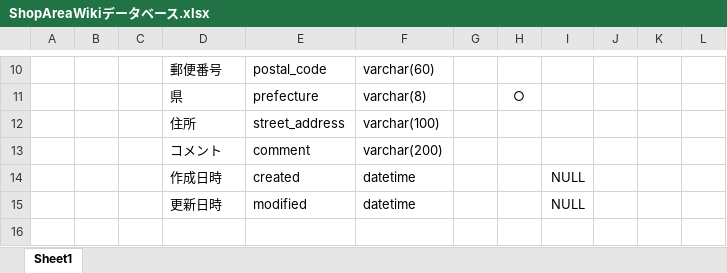
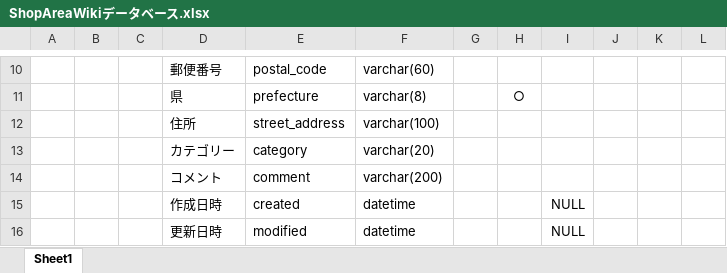
Before and after one commit to enpitut/ASTMS, an Excel workbook: 簡単な設計書/ShopAreaWikiデータベース.xlsx, sheet Sheet1, drawn as a sheet; only a part is shown, gaps mark what is left out; the shorter side is filled out with more unchanged rows; values as stored, in another font and other column widths than the file's, no borders; the diff names each change by its address in the sheet, - before the commit and + after, or states it on an @@ line.

```diff
--- a/簡単な設計書/ShopAreaWikiデータベース.xlsx (sheet Sheet1)
+++ b/簡単な設計書/ShopAreaWikiデータベース.xlsx (sheet Sheet1)
+row 13:  |  |  | カテゴリー | category | varchar(20)
```
Also changed, not shown: 1 other file.
